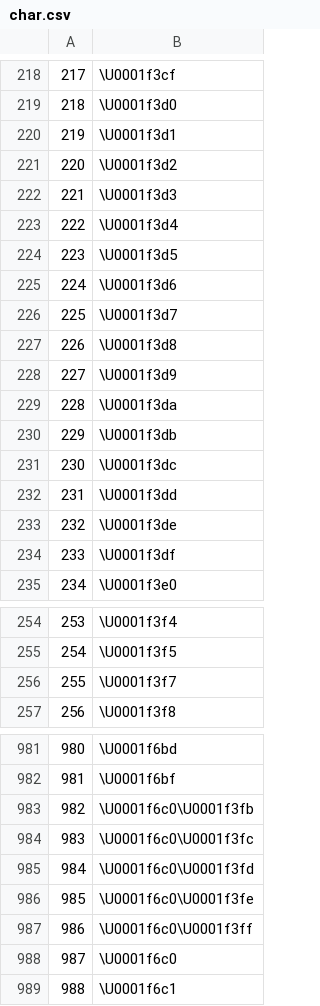
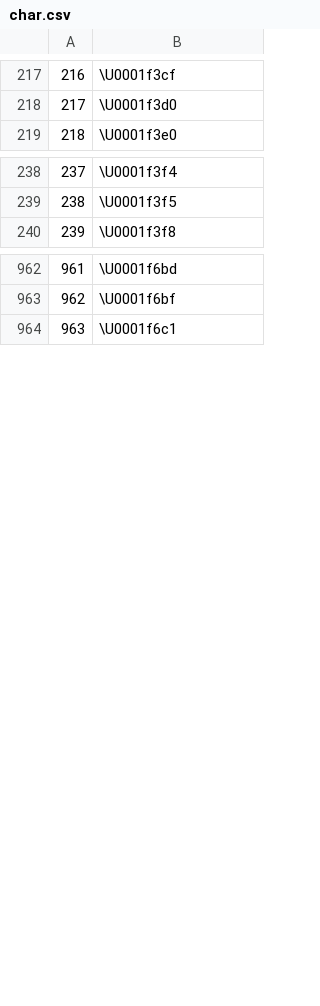
Before and after one commit to mmoreno181/explojimoji, a CSV file: char.csv, drawn as a sheet; only a part is shown, gaps mark what is left out; the diff covers the shown part only; the diff names each change by its address in the sheet, - before the commit and + after, or states it on an @@ line.

```diff
--- a/char.csv
+++ b/char.csv
@@ column A renumbered from row 179 down @@
-row 220: 219 | \U0001f3d1
-row 221: 220 | \U0001f3d2
-row 222: 221 | \U0001f3d3
-row 223: 222 | \U0001f3d4
-row 224: 223 | \U0001f3d5
-row 225: 224 | \U0001f3d6
-row 226: 225 | \U0001f3d7
-row 227: 226 | \U0001f3d8
-row 228: 227 | \U0001f3d9
-row 229: 228 | \U0001f3da
-row 230: 229 | \U0001f3db
-row 231: 230 | \U0001f3dc
-row 232: 231 | \U0001f3dd
-row 233: 232 | \U0001f3de
-row 234: 233 | \U0001f3df
-row 256: 255 | \U0001f3f7
-row 983: 982 | \U0001f6c0\U0001f3fb
-row 984: 983 | \U0001f6c0\U0001f3fc
-row 985: 984 | \U0001f6c0\U0001f3fd
-row 986: 985 | \U0001f6c0\U0001f3fe
-row 987: 986 | \U0001f6c0\U0001f3ff
-row 988: 987 | \U0001f6c0
```
Also changed, not shown: 3 removed rows elsewhere in this file, col.csv, 25 other files.
